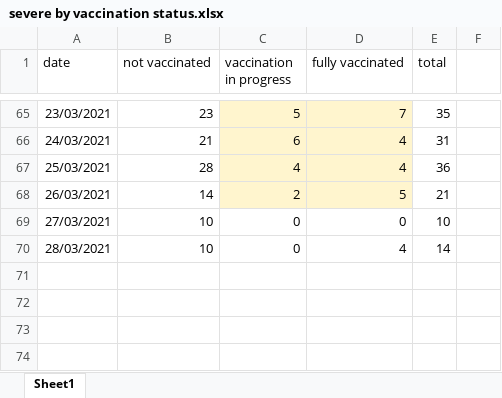
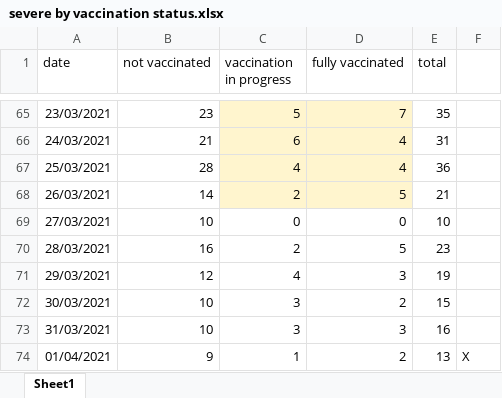
Before and after one commit to yuval-harpaz/covid-19-israel-matlab, an Excel workbook: data/Israel/severe by vaccination status.xlsx, sheet Sheet1, drawn as a sheet; only a part is shown, gaps mark what is left out; values as stored, in another font and other column widths than the file's, no borders; the diff names each change by its address in the sheet, - before the commit and + after, or states it on an @@ line.

```diff
--- a/data/Israel/severe by vaccination status.xlsx (sheet Sheet1)
+++ b/data/Israel/severe by vaccination status.xlsx (sheet Sheet1)
-B70 (not vaccinated): 10
+B70 (not vaccinated): 16
-C70 (vaccination in progress): 0
+C70 (vaccination in progress): 2
-D70 (fully vaccinated): 4
+D70 (fully vaccinated): 5
-E70 (total): 14
+E70 (total): 23
+row 71: 29/03/2021 | 12 | 4 | 3 | 19
+row 72: 30/03/2021 | 10 | 3 | 2 | 15
+row 73: 31/03/2021 | 10 | 3 | 3 | 16
+row 74: 01/04/2021 | 9 | 1 | 2 | 13 | X
```
Also changed, not shown: formulas that keep their value, data/Israel/deaths by vaccination status.xlsx, 5 other files.
